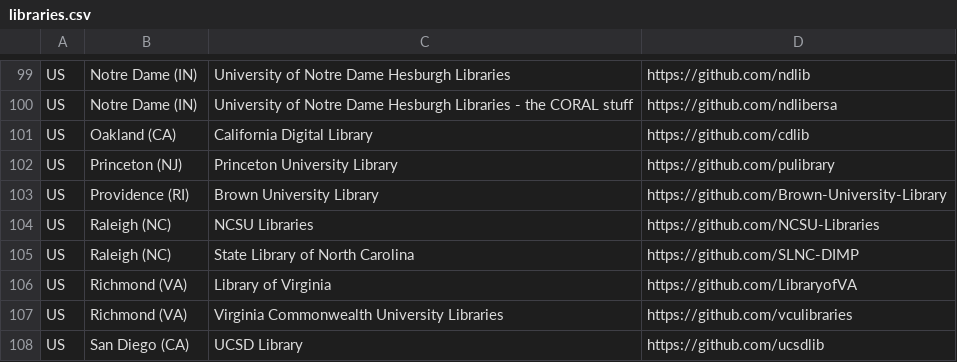
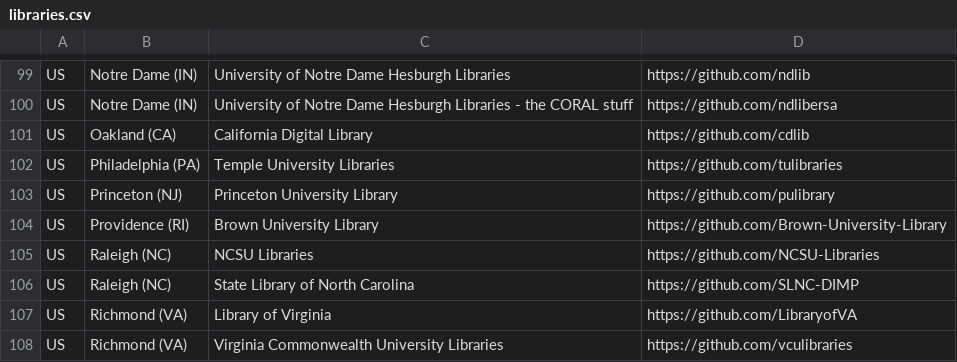
Before and after one commit to hbunke/BibsOnGitHub, a CSV file: libraries.csv, drawn as a sheet; only a part is shown, gaps mark what is left out; the shorter side is filled out with more unchanged rows; the diff names each change by its address in the sheet, - before the commit and + after, or states it on an @@ line.

Commit message:
Add Temple University Libraries

```diff
--- a/libraries.csv
+++ b/libraries.csv
+row 102: US | Philadelphia (PA) | Temple University Libraries | https://github.com/tulibraries
```
